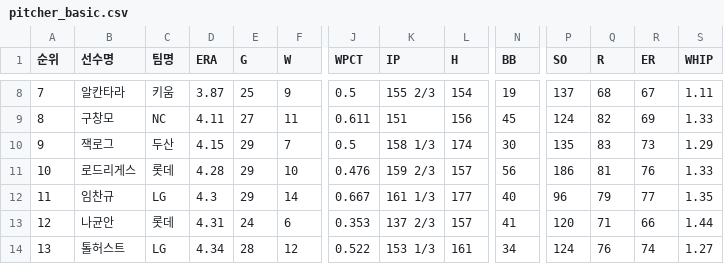
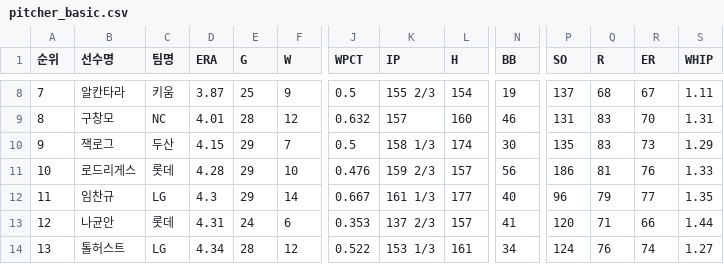
Before and after one commit to yruserious/kbo-fangraphs-v4, a CSV file: data_raw/2026_kbo_official/pitcher_basic.csv, drawn as a sheet; only a part is shown, gaps mark what is left out; the diff covers the shown part only; the diff names each change by its address in the sheet, - before the commit and + after, or states it on an @@ line.

```diff
--- a/data_raw/2026_kbo_official/pitcher_basic.csv
+++ b/data_raw/2026_kbo_official/pitcher_basic.csv
-D9 (ERA): 4.11
+D9 (ERA): 4.01
-E9 (G): 27
+E9 (G): 28
-F9 (W): 11
+F9 (W): 12
-J9 (WPCT): 0.611
+J9 (WPCT): 0.632
-K9 (IP): 151
+K9 (IP): 157
-L9 (H): 156
+L9 (H): 160
-N9 (BB): 45
+N9 (BB): 46
-P9 (SO): 124
+P9 (SO): 131
-Q9 (R): 82
+Q9 (R): 83
-R9 (ER): 69
+R9 (ER): 70
-S9 (WHIP): 1.33
+S9 (WHIP): 1.31
```
Also changed, not shown: 1 added row, 1 removed row and 32 edited cells elsewhere in this file, data_raw/2026_kbo_official/defense_basic.csv, data_raw/2026_kbo_official/hitter_basic1.csv, 2 other files.
